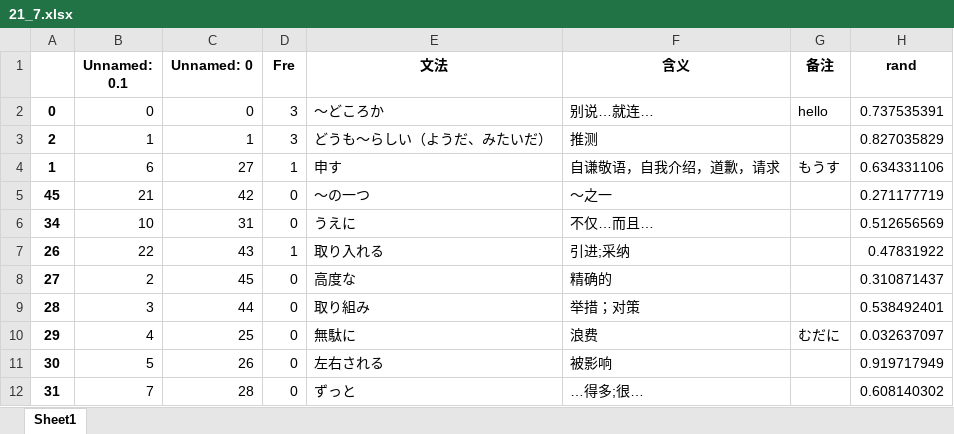
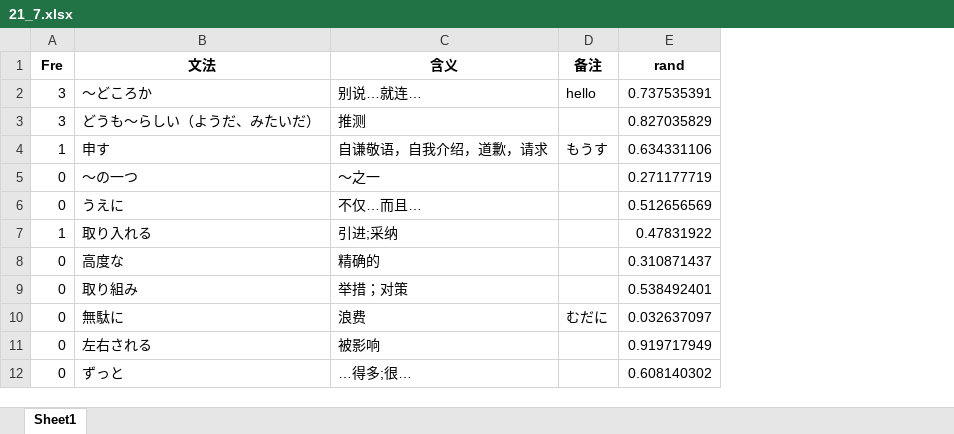
Before and after one commit to njxuxiao/2025_12, an Excel workbook: GRAMMAR/21_7.xlsx, sheet Sheet1, drawn as a sheet; only a part is shown; values as stored, in another font and other column widths than the file's, no borders; the diff names each change by its address in the sheet, - before the commit and + after, or states it on an @@ line.

```diff
--- a/GRAMMAR/21_7.xlsx (sheet Sheet1)
+++ b/GRAMMAR/21_7.xlsx (sheet Sheet1)
-column A, rows 2-12: 0 | 2 | 1 | 45 | 34 | 26 | 27 | 28 | 29 | 30 | 31
-column B (Unnamed: 0.1), rows 2-12: 0 | 1 | 6 | 21 | 10 | 22 | 2 | 3 | 4 | 5 | 7
-column C (Unnamed: 0), rows 2-12: 0 | 1 | 27 | 42 | 31 | 43 | 45 | 44 | 25 | 26 | 28
```
Also changed, not shown: 3 other files.
